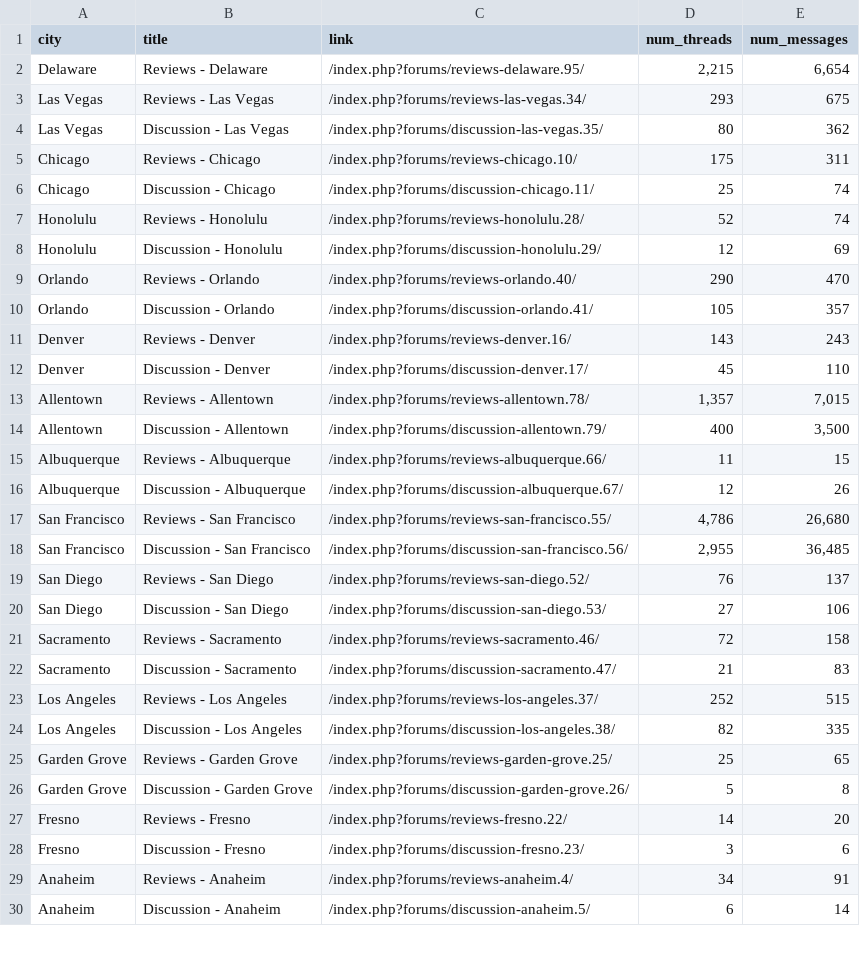
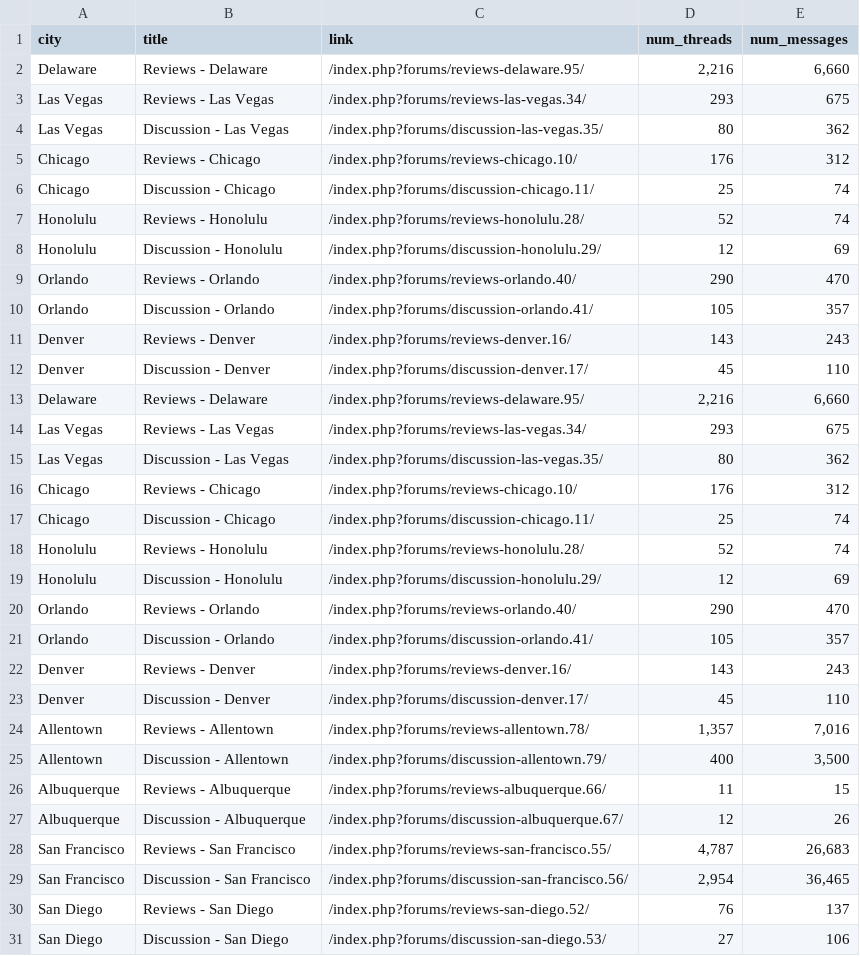
Before and after one commit to nouyang/imi_forums, a CSV file: _raw_forum.csv, drawn as a sheet; only a part is shown; the shorter side is filled out with more unchanged rows; the diff covers the shown part only.

Commit message:
updated category links

```diff
--- a/_raw_forum.csv
+++ b/_raw_forum.csv
@@ -1,6 +1,6 @@
 city,title,link,num_threads,num_messages
-Delaware,Reviews - Delaware,/index.php?forums/reviews-delaware.95/,"2,215","6,654"
+Delaware,Reviews - Delaware,/index.php?forums/reviews-delaware.95/,"2,216","6,660"
 Las Vegas,Reviews - Las Vegas,/index.php?forums/reviews-las-vegas.34/,293,675
 Las Vegas,Discussion - Las Vegas,/index.php?forums/discussion-las-vegas.35/,80,362
-Chicago,Reviews - Chicago,/index.php?forums/reviews-chicago.10/,175,311
+Chicago,Reviews - Chicago,/index.php?forums/reviews-chicago.10/,176,312
 Chicago,Discussion - Chicago,/index.php?forums/discussion-chicago.11/,25,74
@@ -12,3 +12,14 @@ Denver,Reviews - Denver,/index.php?forums/reviews-denver.16/,143,243
 Denver,Discussion - Denver,/index.php?forums/discussion-denver.17/,45,110
-Allentown,Reviews - Allentown,/index.php?forums/reviews-allentown.78/,"1,357","7,015"
+Delaware,Reviews - Delaware,/index.php?forums/reviews-delaware.95/,"2,216","6,660"
+Las Vegas,Reviews - Las Vegas,/index.php?forums/reviews-las-vegas.34/,293,675
+Las Vegas,Discussion - Las Vegas,/index.php?forums/discussion-las-vegas.35/,80,362
+Chicago,Reviews - Chicago,/index.php?forums/reviews-chicago.10/,176,312
+Chicago,Discussion - Chicago,/index.php?forums/discussion-chicago.11/,25,74
+Honolulu,Reviews - Honolulu,/index.php?forums/reviews-honolulu.28/,52,74
+Honolulu,Discussion - Honolulu,/index.php?forums/discussion-honolulu.29/,12,69
+Orlando,Reviews - Orlando,/index.php?forums/reviews-orlando.40/,290,470
+Orlando,Discussion - Orlando,/index.php?forums/discussion-orlando.41/,105,357
+Denver,Reviews - Denver,/index.php?forums/reviews-denver.16/,143,243
+Denver,Discussion - Denver,/index.php?forums/discussion-denver.17/,45,110
+Allentown,Reviews - Allentown,/index.php?forums/reviews-allentown.78/,"1,357","7,016"
 Allentown,Discussion - Allentown,/index.php?forums/discussion-allentown.79/,400,"3,500"
@@ -16,4 +27,4 @@ Albuquerque,Reviews - Albuquerque,/index.php?forums/reviews-albuquerque.66/,11,1
 Albuquerque,Discussion - Albuquerque,/index.php?forums/discussion-albuquerque.67/,12,26
-San Francisco,Reviews - San Francisco,/index.php?forums/reviews-san-francisco.55/,"4,786","26,680"
-San Francisco,Discussion - San Francisco,/index.php?forums/discussion-san-francisco.56/,"2,955","36,485"
+San Francisco,Reviews - San Francisco,/index.php?forums/reviews-san-francisco.55/,"4,787","26,683"
+San Francisco,Discussion - San Francisco,/index.php?forums/discussion-san-francisco.56/,"2,954","36,465"
 San Diego,Reviews - San Diego,/index.php?forums/reviews-san-diego.52/,76,137
```
Also changed, not shown: 35 edited cells elsewhere in this file.
